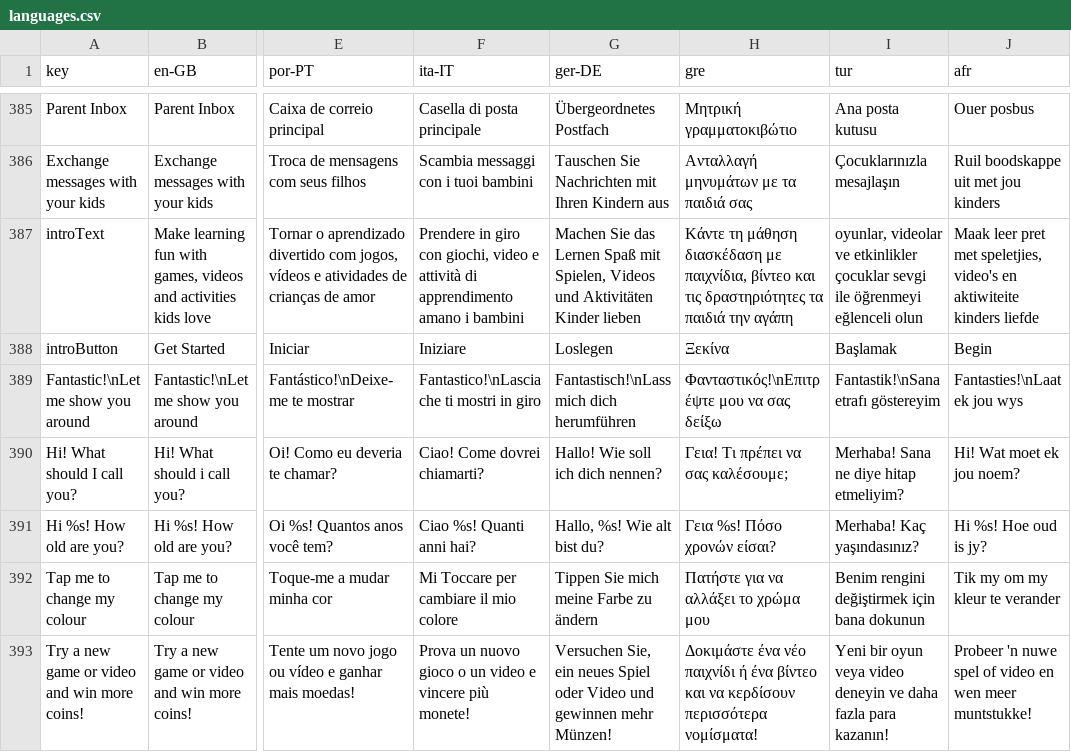
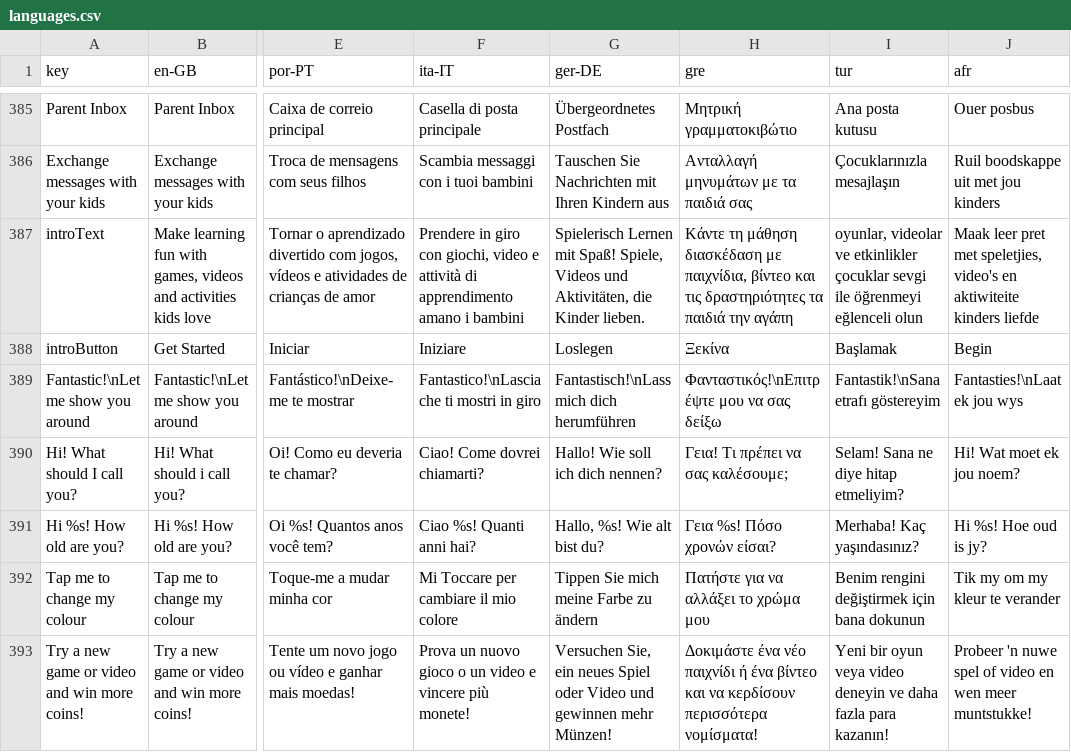
Before and after one commit to JeremyAzoomee/Azoomee2, a CSV file: locale/languages.csv, drawn as a sheet; only a part is shown, gaps mark what is left out; the diff names each change by its address in the sheet, - before the commit and + after, or states it on an @@ line.

```diff
--- a/locale/languages.csv
+++ b/locale/languages.csv
-G387 (ger-DE): Machen Sie das Lernen Spaß mit Spielen, Videos und Aktivitäten Kinder lieben
+G387 (ger-DE): Spielerisch Lernen mit Spaß! Spiele, Videos und Aktivitäten, die Kinder lieben.
-I390 (tur): Merhaba! Sana ne diye hitap etmeliyim?
+I390 (tur): Selam! Sana ne diye hitap etmeliyim?
```
Also changed, not shown: 2 other files.
